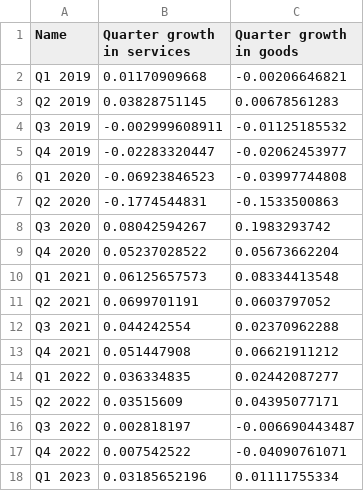
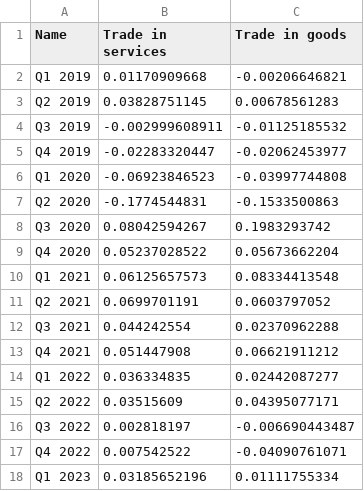
Before and after one commit to unctad-infovis/2023-global_trade_trends, a CSV file: assets/data/figure1 - data.csv, drawn as a sheet.

```diff
--- a/assets/data/figure1 - data.csv
+++ b/assets/data/figure1 - data.csv
@@ -1,2 +1,2 @@
-Name,Quarter growth in services,Quarter growth in goods
+Name,Trade in services,Trade in goods
 Q1 2019,0.01170909668,-0.00206646821
```
Also changed, not shown: assets/data/figure2 - data.csv, public/assets/data/2023-global_trade_trends_figure1.csv, 6 other files.
